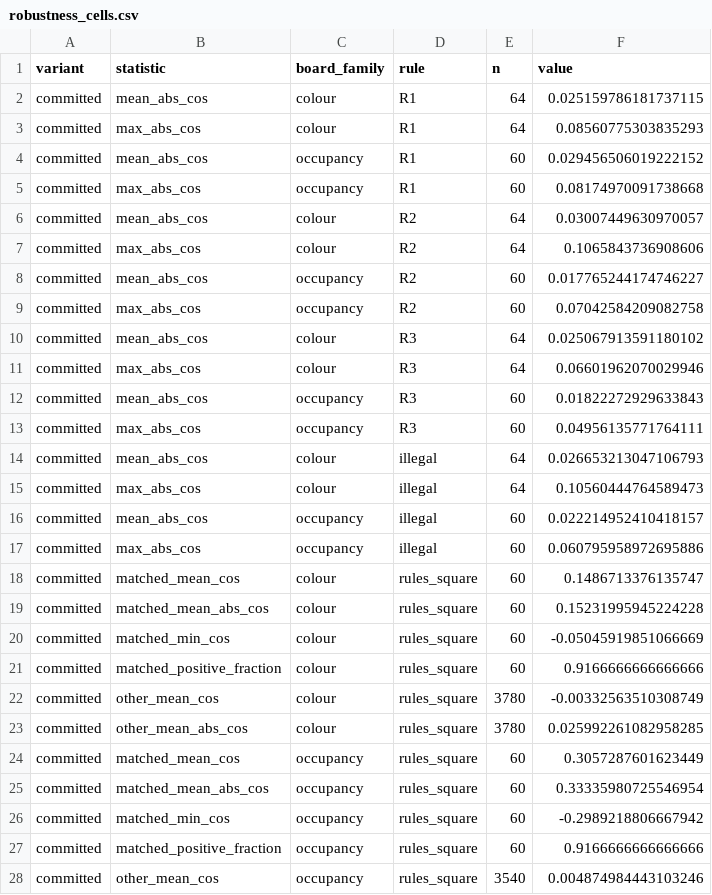
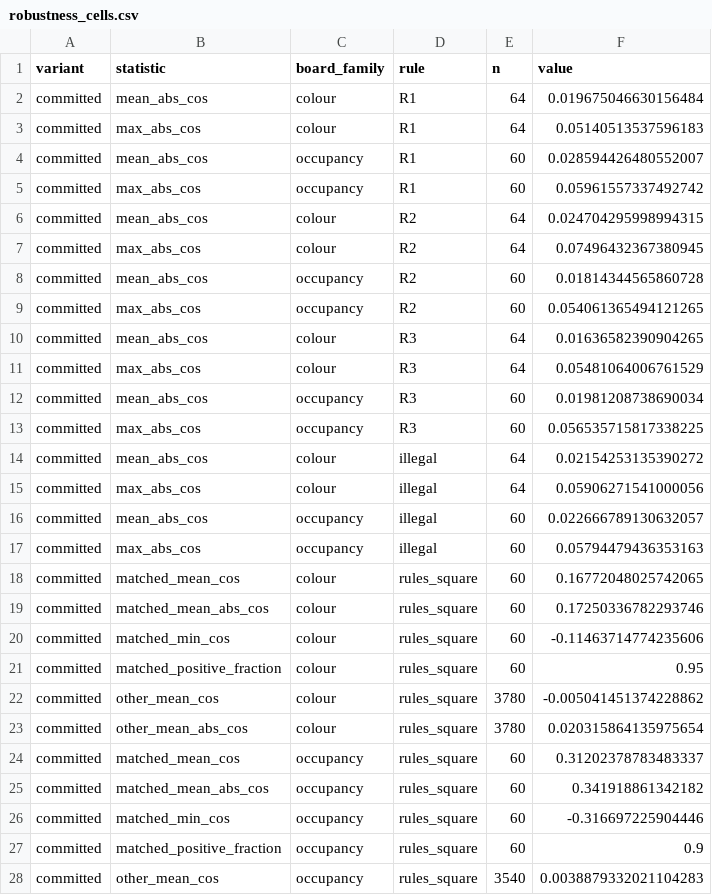
Before and after one commit to dcowdcao/states-to-dynamics, a CSV file: analysis/probe_geometry/results/robustness_cells.csv, drawn as a sheet; only a part is shown; the diff covers the shown part only.

```diff
--- a/analysis/probe_geometry/results/robustness_cells.csv
+++ b/analysis/probe_geometry/results/robustness_cells.csv
@@ -1,28 +1,28 @@
 variant,statistic,board_family,rule,n,value
-committed,mean_abs_cos,colour,R1,64,0.025159786181737115
-committed,max_abs_cos,colour,R1,64,0.08560775303835293
-committed,mean_abs_cos,occupancy,R1,60,0.029456506019222152
-committed,max_abs_cos,occupancy,R1,60,0.08174970091738668
-committed,mean_abs_cos,colour,R2,64,0.03007449630970057
-committed,max_abs_cos,colour,R2,64,0.1065843736908606
-committed,mean_abs_cos,occupancy,R2,60,0.017765244174746227
-committed,max_abs_cos,occupancy,R2,60,0.07042584209082758
-committed,mean_abs_cos,colour,R3,64,0.025067913591180102
-committed,max_abs_cos,colour,R3,64,0.06601962070029946
-committed,mean_abs_cos,occupancy,R3,60,0.01822272929633843
-committed,max_abs_cos,occupancy,R3,60,0.04956135771764111
-committed,mean_abs_cos,colour,illegal,64,0.026653213047106793
-committed,max_abs_cos,colour,illegal,64,0.10560444764589473
-committed,mean_abs_cos,occupancy,illegal,60,0.022214952410418157
-committed,max_abs_cos,occupancy,illegal,60,0.060795958972695886
-committed,matched_mean_cos,colour,rules_square,60,0.1486713376135747
-committed,matched_mean_abs_cos,colour,rules_square,60,0.15231995945224228
-committed,matched_min_cos,colour,rules_square,60,-0.05045919851066669
-committed,matched_positive_fraction,colour,rules_square,60,0.9166666666666666
-committed,other_mean_cos,colour,rules_square,3780,-0.00332563510308749
-committed,other_mean_abs_cos,colour,rules_square,3780,0.025992261082958285
-committed,matched_mean_cos,occupancy,rules_square,60,0.3057287601623449
-committed,matched_mean_abs_cos,occupancy,rules_square,60,0.33335980725546954
-committed,matched_min_cos,occupancy,rules_square,60,-0.2989218806667942
-committed,matched_positive_fraction,occupancy,rules_square,60,0.9166666666666666
-committed,other_mean_cos,occupancy,rules_square,3540,0.004874984443103246
+committed,mean_abs_cos,colour,R1,64,0.019675046630156484
+committed,max_abs_cos,colour,R1,64,0.05140513537596183
+committed,mean_abs_cos,occupancy,R1,60,0.028594426480552007
+committed,max_abs_cos,occupancy,R1,60,0.05961557337492742
+committed,mean_abs_cos,colour,R2,64,0.024704295998994315
+committed,max_abs_cos,colour,R2,64,0.07496432367380945
+committed,mean_abs_cos,occupancy,R2,60,0.01814344565860728
+committed,max_abs_cos,occupancy,R2,60,0.054061365494121265
+committed,mean_abs_cos,colour,R3,64,0.01636582390904265
+committed,max_abs_cos,colour,R3,64,0.05481064006761529
+committed,mean_abs_cos,occupancy,R3,60,0.01981208738690034
+committed,max_abs_cos,occupancy,R3,60,0.056535715817338225
+committed,mean_abs_cos,colour,illegal,64,0.02154253135390272
+committed,max_abs_cos,colour,illegal,64,0.05906271541000056
+committed,mean_abs_cos,occupancy,illegal,60,0.022666789130632057
+committed,max_abs_cos,occupancy,illegal,60,0.05794479436353163
+committed,matched_mean_cos,colour,rules_square,60,0.16772048025742065
+committed,matched_mean_abs_cos,colour,rules_square,60,0.17250336782293746
+committed,matched_min_cos,colour,rules_square,60,-0.11463714774235606
+committed,matched_positive_fraction,colour,rules_square,60,0.95
+committed,other_mean_cos,colour,rules_square,3780,-0.005041451374228862
+committed,other_mean_abs_cos,colour,rules_square,3780,0.020315864135975654
+committed,matched_mean_cos,occupancy,rules_square,60,0.31202378783483337
+committed,matched_mean_abs_cos,occupancy,rules_square,60,0.341918861342182
+committed,matched_min_cos,occupancy,rules_square,60,-0.316697225904446
+committed,matched_positive_fraction,occupancy,rules_square,60,0.9
+committed,other_mean_cos,occupancy,rules_square,3540,0.0038879332021104283
```
Also changed, not shown: 66 edited cells elsewhere in this file, analysis/probe_geometry/results/cross_probe_cosine.csv, analysis/probe_geometry/results/pca_points.csv, 21 other files.
